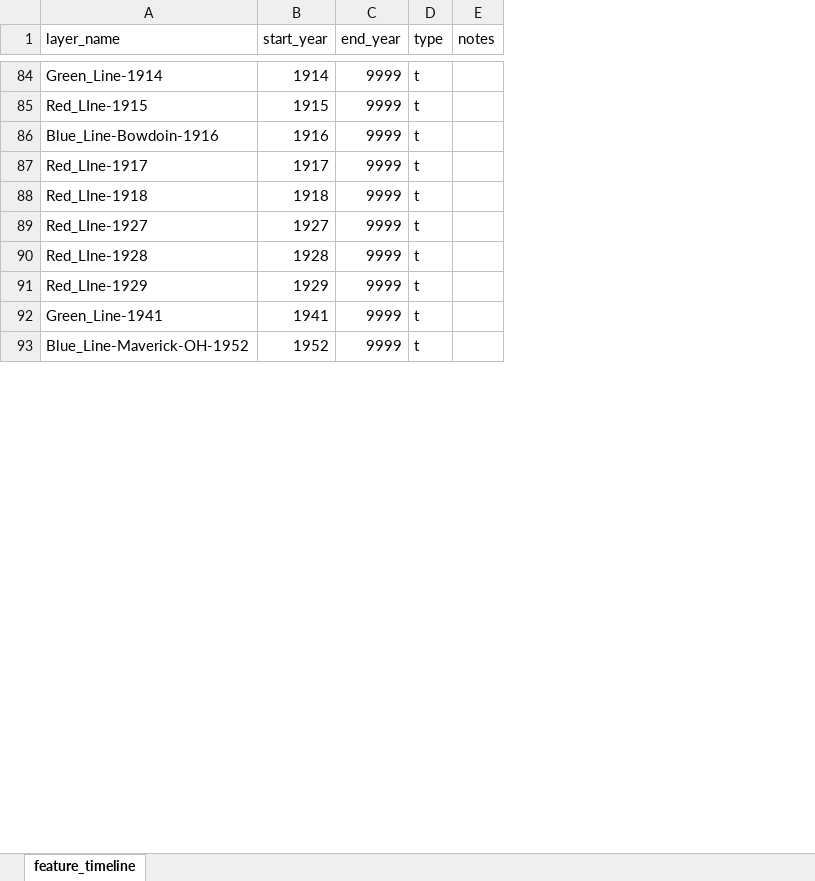
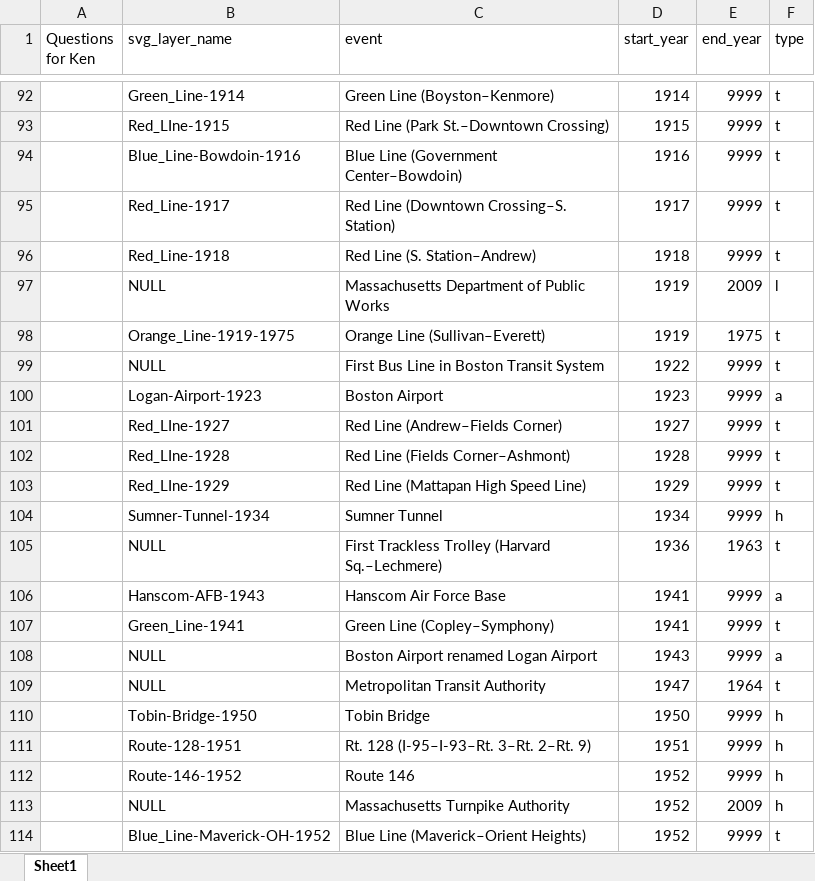
Before and after one commit to bkrepp-ctps/prototype-historical-map, an Excel workbook: xlsx/feature_timeline.xlsx, sheet Sheet1, drawn as a sheet; only a part is shown, gaps mark what is left out; values as stored, in another font and other column widths than the file's, no cell formats; removed rows and columns are numbered as before the commit, all else as after; the diff covers the shown part only; the diff names each change by its address in the sheet, - before the commit and + after, or states it on an @@ line.

Commit message:
Latest version of feature/event timeline, based on feedback from Ken.

```diff
--- a/xlsx/feature_timeline.xlsx (sheet Sheet1)
+++ b/xlsx/feature_timeline.xlsx (sheet Sheet1)
-sheet tab: feature_timeline
+sheet tab: Sheet1
+column A (Questions for Ken), empty
+column C (event), rows 92-96: Green Line (Boyston–Kenmore) | Red Line (Park St.–Downtown Crossing) | Blue Line (Government Center–Bowdoin) | Red Line (Downtown Crossing–S. Station) | Red Line (S. Station–Andrew); rows 101-103: Red Line (Andrew–Fields Corner) | Red Line (Fields Corner–Ashmont) | Red Line (Mattapan High Speed Line); row 107: Green Line (Copley–Symphony); row 114: Blue Line (Maverick–Orient Heights)
-column E (notes), empty
-B1: layer_name
+B1: svg_layer_name
-B95 (svg_layer_name): Red_LIne-1917
+B95 (svg_layer_name): Red_Line-1917
-B96 (svg_layer_name): Red_LIne-1918
+B96 (svg_layer_name): Red_Line-1918
+row 97:  | NULL | Massachusetts Department of Public Works | 1919 | 2009 | l
@@ row 97 moved to row 98: Orange_Line-1919-1975 @@
+row 99:  | NULL | First Bus Line in Boston Transit System | 1922 | 9999 | t
@@ row 50 moved to row 100: Logan-Airport-1923 @@
@@ row 51 moved to row 104: Sumner-Tunnel-1934 @@
+row 105:  | NULL | First Trackless Trolley (Harvard Sq.–Lechmere) | 1936 | 1963 | t
+row 106:  | Hanscom-AFB-1943 | Hanscom Air Force Base | 1941 | 9999 | a
+row 108:  | NULL | Boston Airport renamed Logan Airport | 1943 | 9999 | a
+row 109:  | NULL | Metropolitan Transit Authority | 1947 | 1964 | t
@@ row 53 moved to row 110: Tobin-Bridge-1950 @@
@@ row 54 moved to row 111: Route-128-1951 @@
@@ row 55 moved to row 112: Route-146-1952 @@
+row 113:  | NULL | Massachusetts Turnpike Authority | 1952 | 2009 | h
```
Also changed, not shown: 91 added rows, 29 removed rows, 36 moved rows and 12 edited cells elsewhere in this sheet, cell formats.
